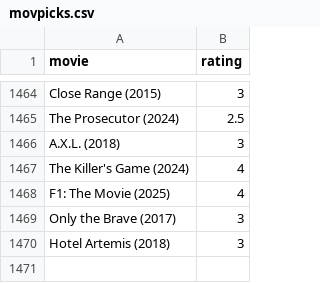
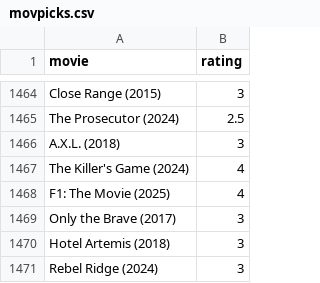
Before and after one commit to burakbayramli/kod, a CSV file: movpicks.csv, drawn as a sheet; only a part is shown, gaps mark what is left out.

```diff
--- a/movpicks.csv
+++ b/movpicks.csv
@@ -1470 +1470,2 @@ Only the Brave (2017),3
 Hotel Artemis (2018),3
+Rebel Ridge (2024),3
```
Also changed, not shown: 2 other files.
